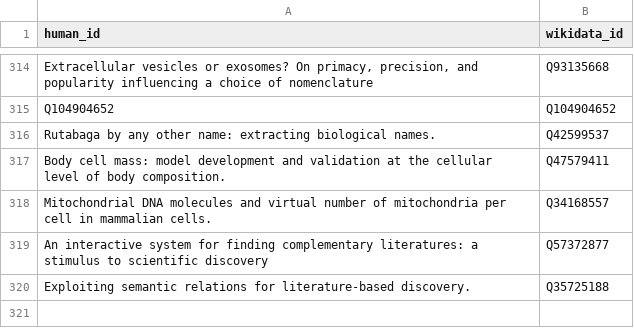
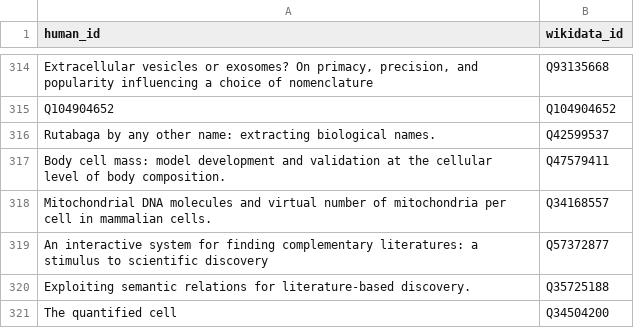
Before and after one commit to lubianat/wikidata_bib, a CSV file: read.csv, drawn as a sheet; only a part is shown, gaps mark what is left out.

Commit message:
read: The quantified cell

```diff
--- a/read.csv
+++ b/read.csv
@@ -320 +320,2 @@ An interactive system for finding complementary literatures: a stimulus to scien
 Exploiting semantic relations for literature-based discovery.,Q35725188
+The quantified cell,Q34504200
```
Also changed, not shown: 9 other files.
